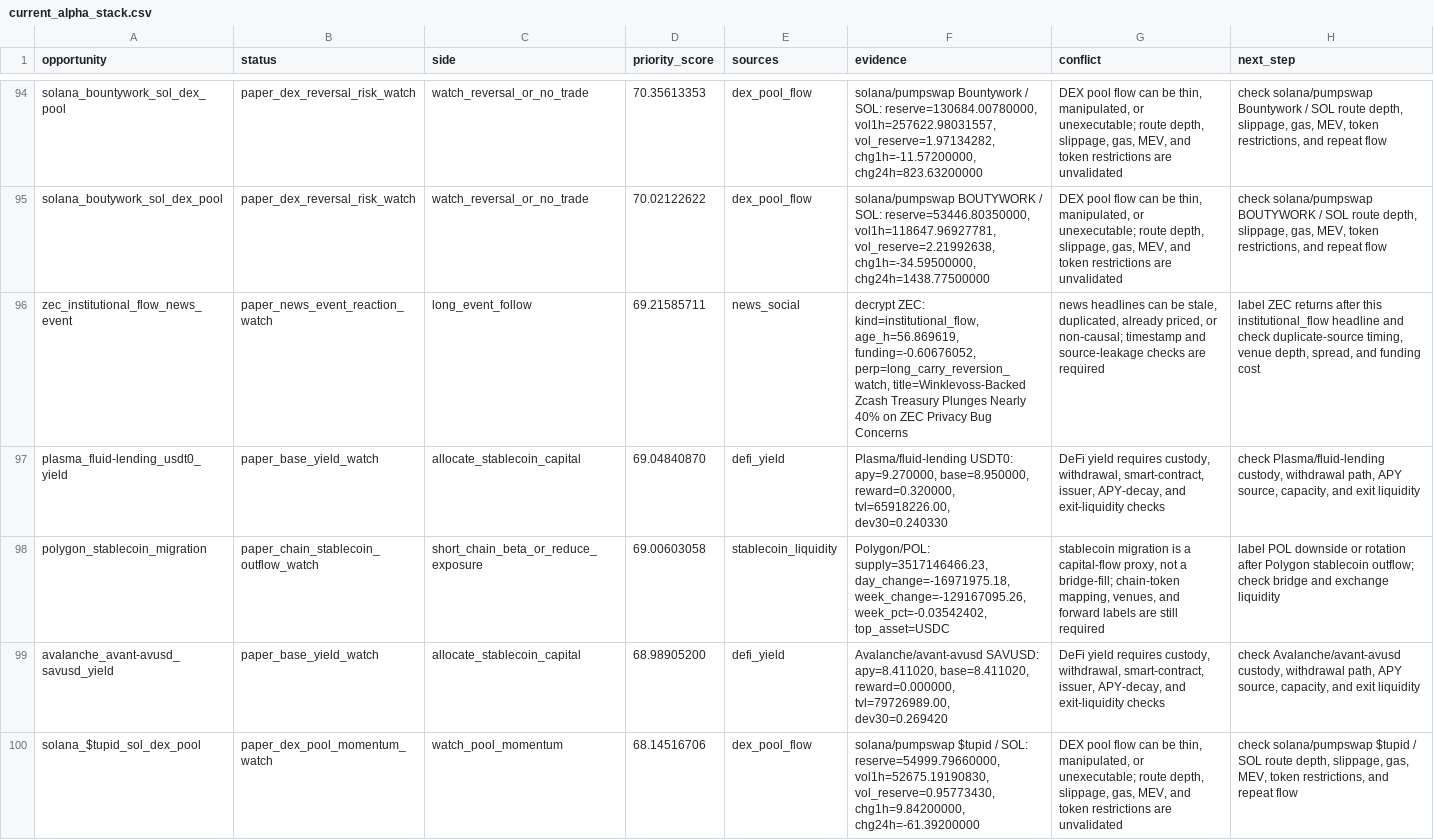
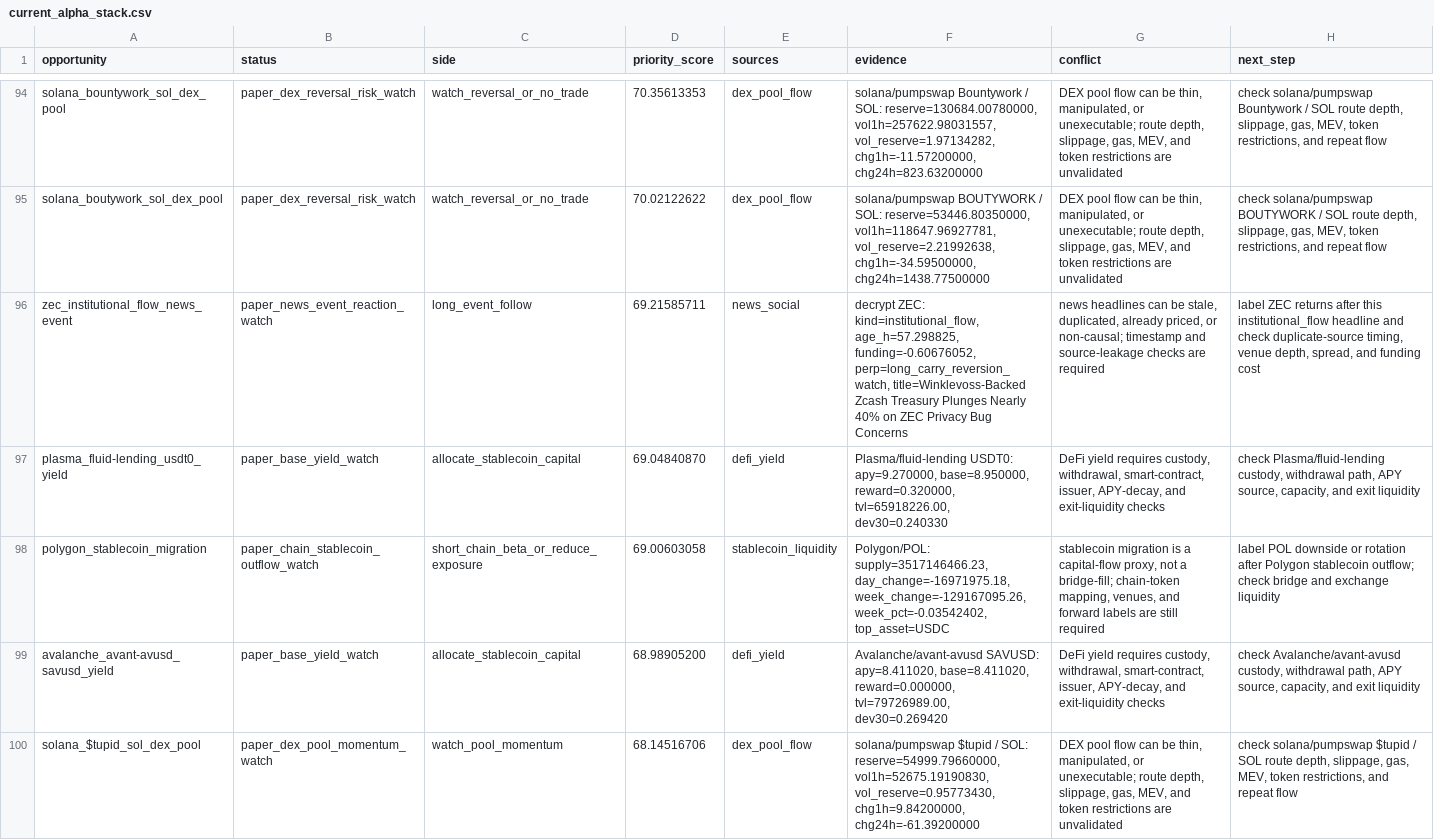
Before and after one commit to tomato414941/alpha-os, a CSV file: strategies/current_alpha_stack.csv, drawn as a sheet; only a part is shown, gaps mark what is left out; the diff covers the shown part only.

```diff
--- a/strategies/current_alpha_stack.csv
+++ b/strategies/current_alpha_stack.csv
@@ -95,3 +95,3 @@ solana_bountywork_sol_dex_pool,paper_dex_reversal_risk_watch,watch_reversal_or_n
 solana_boutywork_sol_dex_pool,paper_dex_reversal_risk_watch,watch_reversal_or_no_trade,70.02122622,dex_pool_flow,"solana/pumpswap BOUTYWORK / SOL: reserve=53446.80350000, vol1h=118647.96927781, vol_reserve=2.21992638, chg1h=-34.59500000, chg24h=1438.77500000","DEX pool flow can be thin, manipulated, or unexecutable; route depth, slippage, gas, MEV, and token restrictions are unvalidated","check solana/pumpswap BOUTYWORK / SOL route depth, slippage, gas, MEV, token restrictions, and repeat flow"
-zec_institutional_flow_news_event,paper_news_event_reaction_watch,long_event_follow,69.21585711,news_social,"decrypt ZEC: kind=institutional_flow, age_h=56.869619, funding=-0.60676052, perp=long_carry_reversion_watch, title=Winklevoss-Backed Zcash Treasury Plunges Nearly 40% on ZEC Privacy Bug Concerns","news headlines can be stale, duplicated, already priced, or non-causal; timestamp and source-leakage checks are required","label ZEC returns after this institutional_flow headline and check duplicate-source timing, venue depth, spread, and funding cost"
+zec_institutional_flow_news_event,paper_news_event_reaction_watch,long_event_follow,69.21585711,news_social,"decrypt ZEC: kind=institutional_flow, age_h=57.298825, funding=-0.60676052, perp=long_carry_reversion_watch, title=Winklevoss-Backed Zcash Treasury Plunges Nearly 40% on ZEC Privacy Bug Concerns","news headlines can be stale, duplicated, already priced, or non-causal; timestamp and source-leakage checks are required","label ZEC returns after this institutional_flow headline and check duplicate-source timing, venue depth, spread, and funding cost"
 plasma_fluid-lending_usdt0_yield,paper_base_yield_watch,allocate_stablecoin_capital,69.04840870,defi_yield,"Plasma/fluid-lending USDT0: apy=9.270000, base=8.950000, reward=0.320000, tvl=65918226.00, dev30=0.240330","DeFi yield requires custody, withdrawal, smart-contract, issuer, APY-decay, and exit-liquidity checks","check Plasma/fluid-lending custody, withdrawal path, APY source, capacity, and exit liquidity"
```
Also changed, not shown: 1 added row, 2 removed rows and 7 edited cells elsewhere in this file, strategies/current_symbol_cluster_conflicts.csv, strategies/current_symbol_cluster_label_queue.csv, 14 other files.
